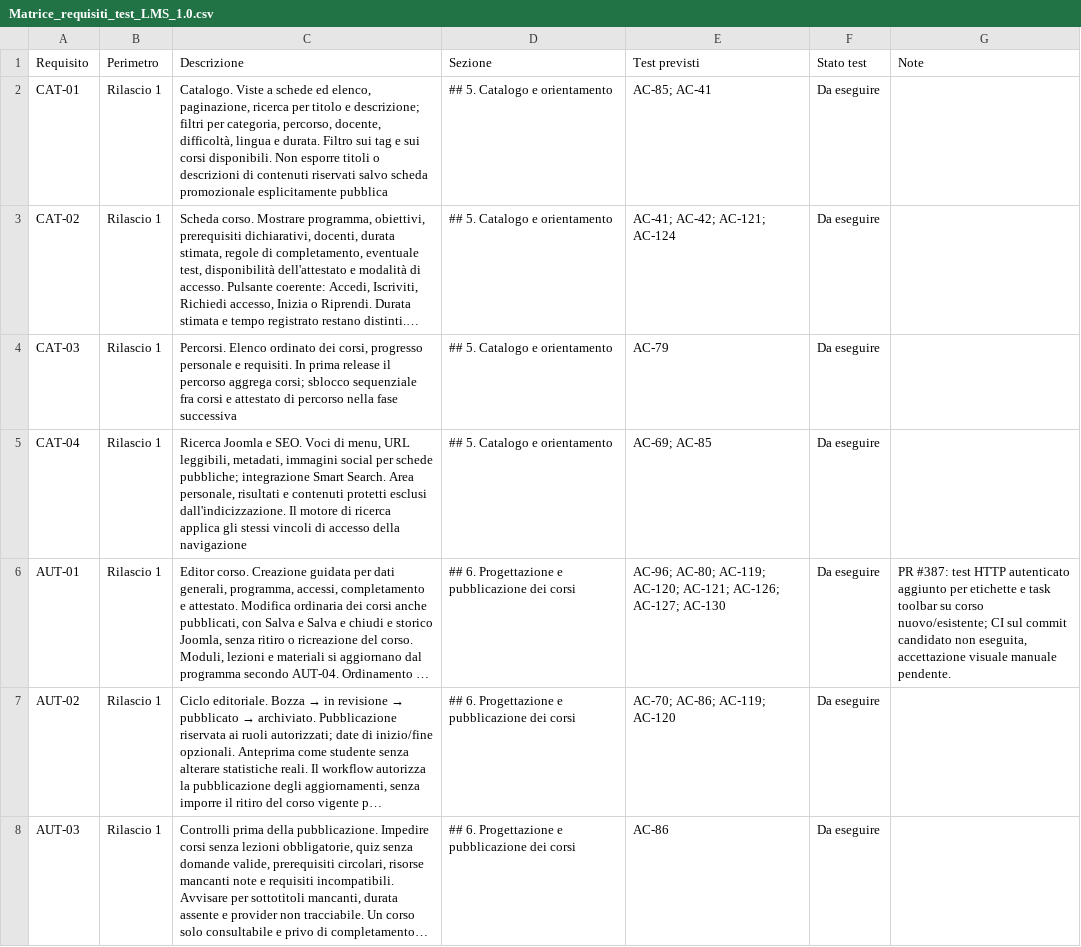
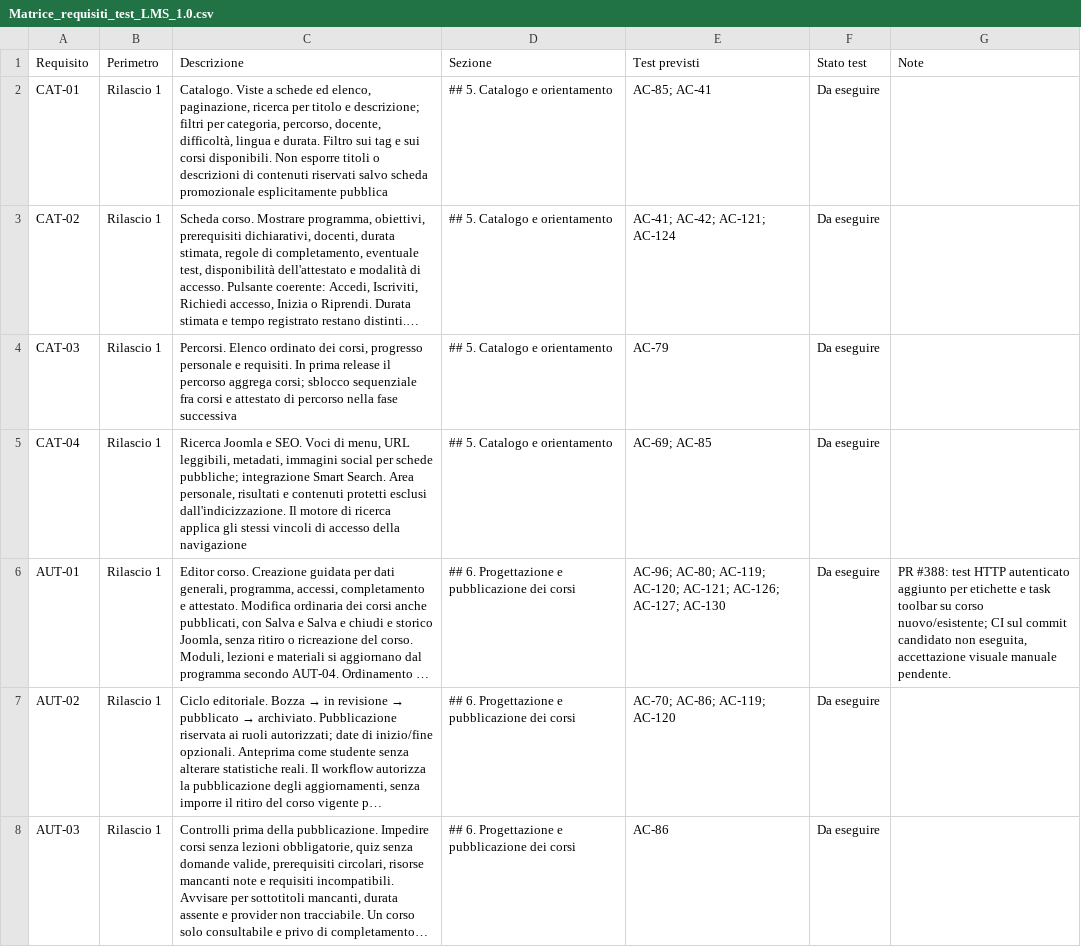
Before and after one commit to jeckodevelopment/jd_learn, a CSV file: docs/specifications/Matrice_requisiti_test_LMS_1.0.csv, drawn as a sheet; only a part is shown; long unchanged cells end in …; the diff names each change by its address in the sheet, - before the commit and + after, or states it on an @@ line.

Commit message:
docs(requirements): record current PR number 388

```diff
--- a/docs/specifications/Matrice_requisiti_test_LMS_1.0.csv
+++ b/docs/specifications/Matrice_requisiti_test_LMS_1.0.csv
-G6 (Note): PR #387: test HTTP…
+G6 (Note): PR #388: test HTTP…
```
